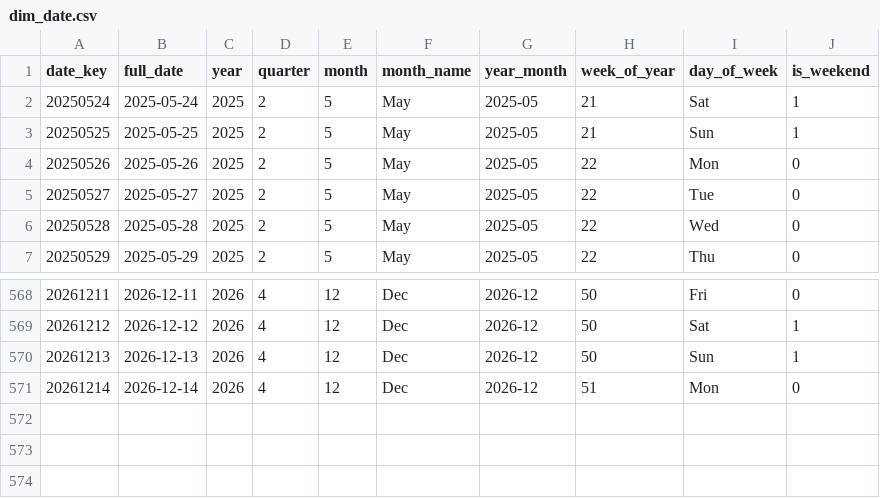
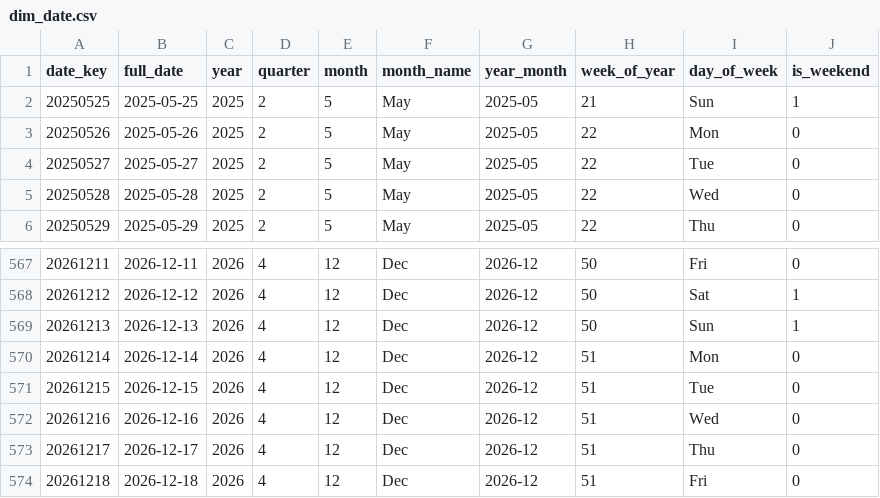
Before and after one commit to shivesh122/supply-chain-risk-analytics, a CSV file: exports/dim_date.csv, drawn as a sheet; only a part is shown, gaps mark what is left out.

```diff
--- a/exports/dim_date.csv
+++ b/exports/dim_date.csv
@@ -1,3 +1,2 @@
 date_key,full_date,year,quarter,month,month_name,year_month,week_of_year,day_of_week,is_weekend
-20250524,2025-05-24,2025,2,5,May,2025-05,21,Sat,1
 20250525,2025-05-25,2025,2,5,May,2025-05,21,Sun,1
@@ -571 +570,5 @@ date_key,full_date,year,quarter,month,month_name,year_month,week_of_year,day_of_
 20261214,2026-12-14,2026,4,12,Dec,2026-12,51,Mon,0
+20261215,2026-12-15,2026,4,12,Dec,2026-12,51,Tue,0
+20261216,2026-12-16,2026,4,12,Dec,2026-12,51,Wed,0
+20261217,2026-12-17,2026,4,12,Dec,2026-12,51,Thu,0
+20261218,2026-12-18,2026,4,12,Dec,2026-12,51,Fri,0
```
Also changed, not shown: 5 other files.
